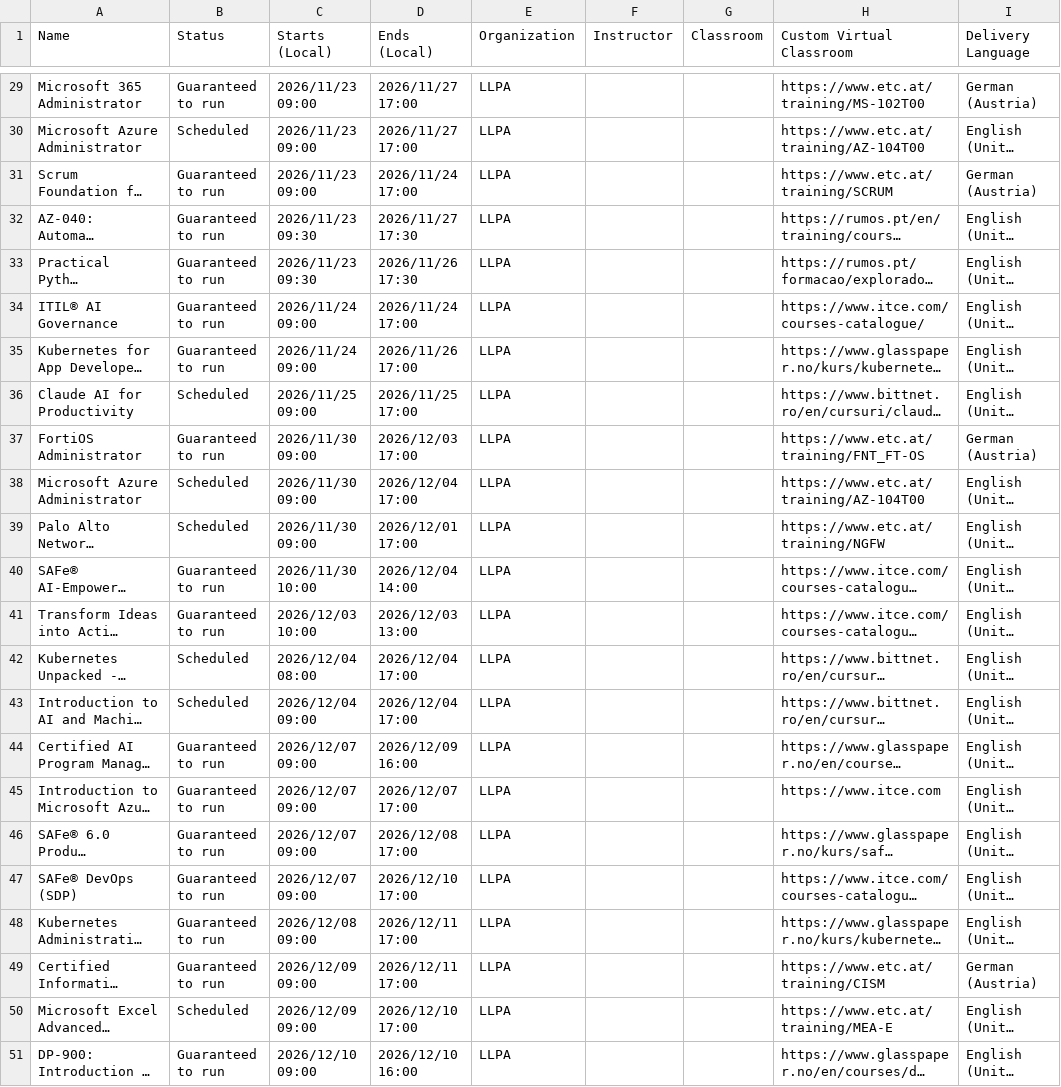
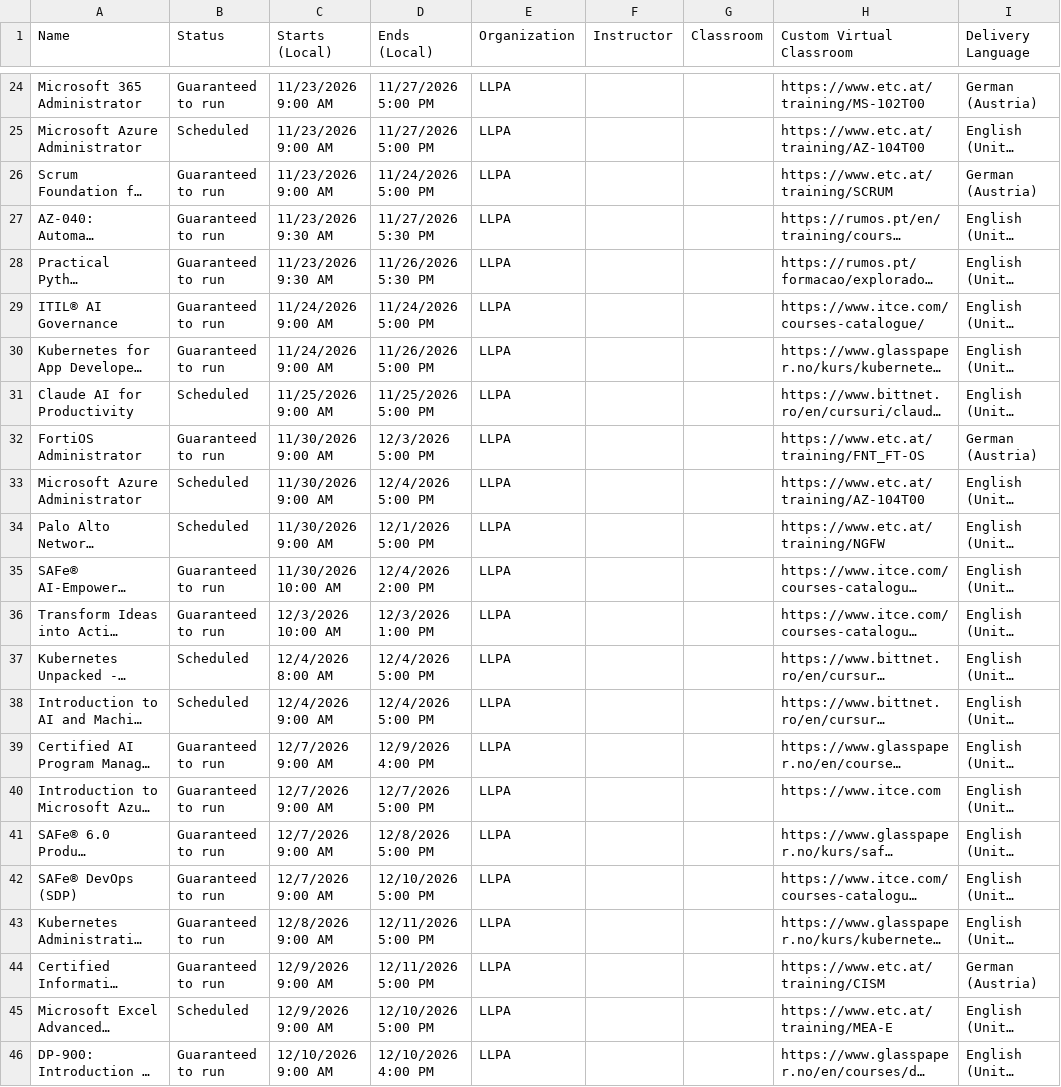
Before and after one commit to Sharon-LLPA/Central-Schedule, a CSV file: Classes.csv, drawn as a sheet; only a part is shown, gaps mark what is left out; long unchanged cells end in …; addresses are those after the commit; the diff covers the shown part only; the diff names each change by its address in the sheet, - before the commit and + after, or states it on an @@ line.

```diff
--- a/Classes.csv
+++ b/Classes.csv
-C24:C26 (Starts (Local)): 2026/11/23 09:00
+C24:C26 (Starts (Local)): 11/23/2026 9:00 AM
-D24:D25 (Ends (Local)): 2026/11/27 17:00
+D24:D25 (Ends (Local)): 11/27/2026 5:00 PM
-D26 (Ends (Local)): 2026/11/24 17:00
+D26 (Ends (Local)): 11/24/2026 5:00 PM
-C27:C28 (Starts (Local)): 2026/11/23 09:30
+C27:C28 (Starts (Local)): 11/23/2026 9:30 AM
-D27 (Ends (Local)): 2026/11/27 17:30
+D27 (Ends (Local)): 11/27/2026 5:30 PM
-D28 (Ends (Local)): 2026/11/26 17:30
+D28 (Ends (Local)): 11/26/2026 5:30 PM
-C29:C30 (Starts (Local)): 2026/11/24 09:00
+C29:C30 (Starts (Local)): 11/24/2026 9:00 AM
-D29 (Ends (Local)): 2026/11/24 17:00
+D29 (Ends (Local)): 11/24/2026 5:00 PM
-D30 (Ends (Local)): 2026/11/26 17:00
+D30 (Ends (Local)): 11/26/2026 5:00 PM
-C31 (Starts (Local)): 2026/11/25 09:00
+C31 (Starts (Local)): 11/25/2026 9:00 AM
-D31 (Ends (Local)): 2026/11/25 17:00
+D31 (Ends (Local)): 11/25/2026 5:00 PM
-C32:C34 (Starts (Local)): 2026/11/30 09:00
+C32:C34 (Starts (Local)): 11/30/2026 9:00 AM
-D32 (Ends (Local)): 2026/12/03 17:00
+D32 (Ends (Local)): 12/3/2026 5:00 PM
-D33 (Ends (Local)): 2026/12/04 17:00
+D33 (Ends (Local)): 12/4/2026 5:00 PM
-D34 (Ends (Local)): 2026/12/01 17:00
+D34 (Ends (Local)): 12/1/2026 5:00 PM
-C35 (Starts (Local)): 2026/11/30 10:00
+C35 (Starts (Local)): 11/30/2026 10:00 AM
-D35 (Ends (Local)): 2026/12/04 14:00
+D35 (Ends (Local)): 12/4/2026 2:00 PM
-C36 (Starts (Local)): 2026/12/03 10:00
+C36 (Starts (Local)): 12/3/2026 10:00 AM
-D36 (Ends (Local)): 2026/12/03 13:00
+D36 (Ends (Local)): 12/3/2026 1:00 PM
-C37 (Starts (Local)): 2026/12/04 08:00
+C37 (Starts (Local)): 12/4/2026 8:00 AM
-D37:D38 (Ends (Local)): 2026/12/04 17:00
+D37:D38 (Ends (Local)): 12/4/2026 5:00 PM
-C38 (Starts (Local)): 2026/12/04 09:00
+C38 (Starts (Local)): 12/4/2026 9:00 AM
-C39:C42 (Starts (Local)): 2026/12/07 09:00
+C39:C42 (Starts (Local)): 12/7/2026 9:00 AM
-D39 (Ends (Local)): 2026/12/09 16:00
+D39 (Ends (Local)): 12/9/2026 4:00 PM
-D40 (Ends (Local)): 2026/12/07 17:00
+D40 (Ends (Local)): 12/7/2026 5:00 PM
-D41 (Ends (Local)): 2026/12/08 17:00
+D41 (Ends (Local)): 12/8/2026 5:00 PM
-D42 (Ends (Local)): 2026/12/10 17:00
+D42 (Ends (Local)): 12/10/2026 5:00 PM
-C43 (Starts (Local)): 2026/12/08 09:00
+C43 (Starts (Local)): 12/8/2026 9:00 AM
-D43:D44 (Ends (Local)): 2026/12/11 17:00
+D43:D44 (Ends (Local)): 12/11/2026 5:00 PM
-C44:C45 (Starts (Local)): 2026/12/09 09:00
+C44:C45 (Starts (Local)): 12/9/2026 9:00 AM
-D45 (Ends (Local)): 2026/12/10 17:00
+D45 (Ends (Local)): 12/10/2026 5:00 PM
-C46 (Starts (Local)): 2026/12/10 09:00
+C46 (Starts (Local)): 12/10/2026 9:00 AM
-D46 (Ends (Local)): 2026/12/10 16:00
+D46 (Ends (Local)): 12/10/2026 4:00 PM
```
Also changed, not shown: 5 removed rows and 67 edited cells elsewhere in this file.
